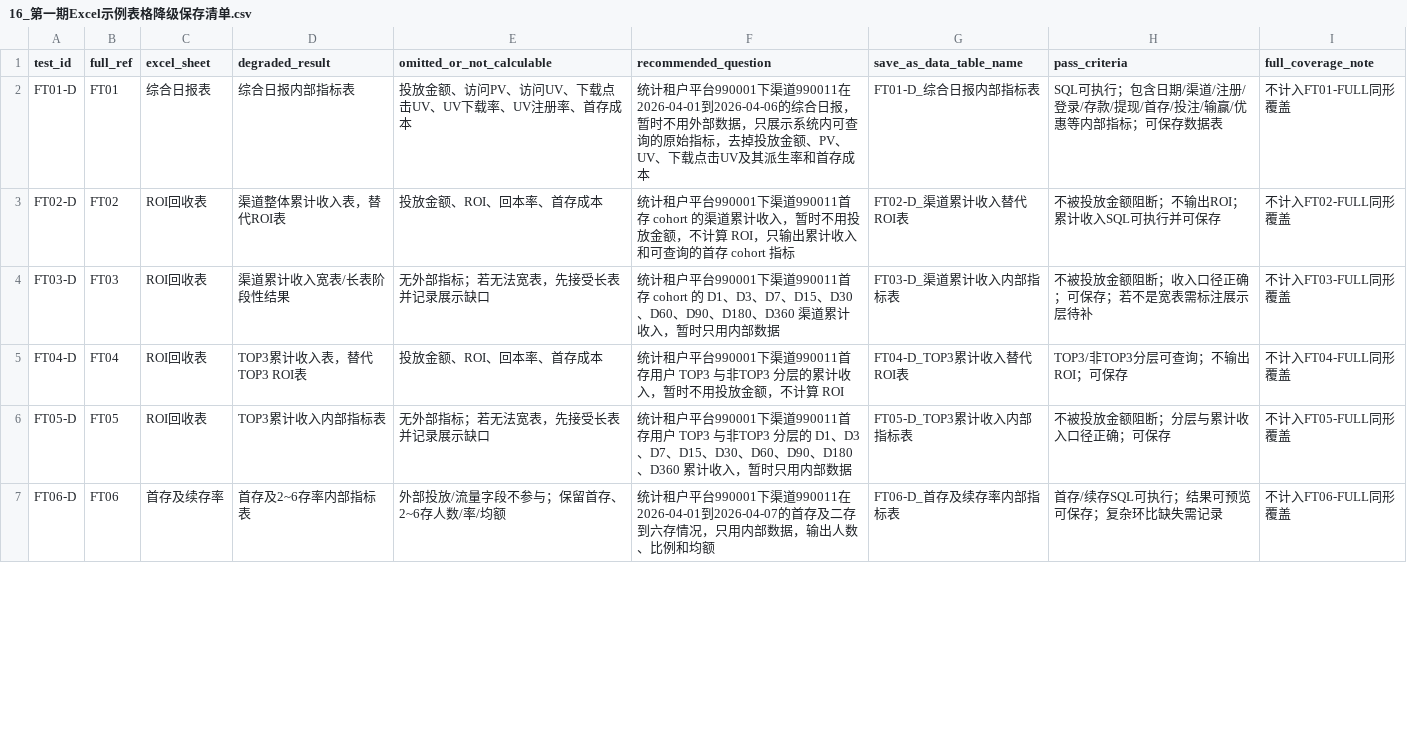
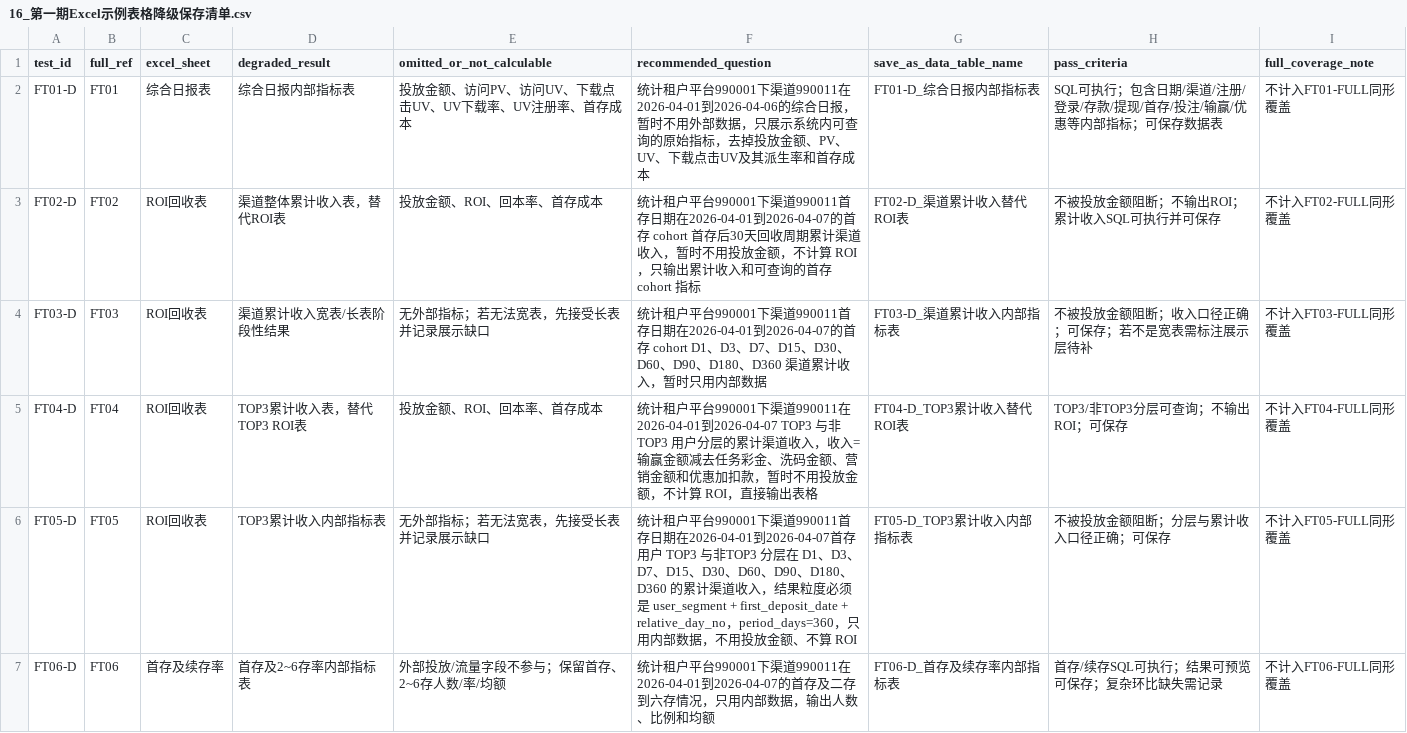
Before and after one commit to n2xk/wrenai, a CSV file: docs/业务需求/csv/16_第一期Excel示例表格降级保存清单.csv, drawn as a sheet; only a part is shown; the diff covers the shown part only.

```diff
--- a/docs/业务需求/csv/16_第一期Excel示例表格降级保存清单.csv
+++ b/docs/业务需求/csv/16_第一期Excel示例表格降级保存清单.csv
@@ -2,6 +2,6 @@
 FT01-D,FT01,综合日报表,综合日报内部指标表,投放金额、访问PV、访问UV、下载点击UV、UV下载率、UV注册率、首存成本,统计租户平台990001下渠道990011在2026-04-01到2026-04-06的综合日报，暂时不用外部数据，只展示系统内可查询的原始指标，去掉投放金额、PV、UV、下载点击UV及其派生率和首存成本,FT01-D_综合日报内部指标表,SQL可执行；包含日期/渠道/注册/登录/存款/提现/首存/投注/输赢/优惠等内部指标；可保存数据表,不计入FT01-FULL同形覆盖
-FT02-D,FT02,ROI回收表,渠道整体累计收入表，替代ROI表,投放金额、ROI、回本率、首存成本,统计租户平台990001下渠道990011首存 cohort 的渠道累计收入，暂时不用投放金额，不计算 ROI，只输出累计收入和可查询的首存 cohort 指标,FT02-D_渠道累计收入替代ROI表,不被投放金额阻断；不输出ROI；累计收入SQL可执行并可保存,不计入FT02-FULL同形覆盖
-FT03-D,FT03,ROI回收表,渠道累计收入宽表/长表阶段性结果,无外部指标；若无法宽表，先接受长表并记录展示缺口,统计租户平台990001下渠道990011首存 cohort 的 D1、D3、D7、D15、D30、D60、D90、D180、D360 渠道累计收入，暂时只用内部数据,FT03-D_渠道累计收入内部指标表,不被投放金额阻断；收入口径正确；可保存；若不是宽表需标注展示层待补,不计入FT03-FULL同形覆盖
-FT04-D,FT04,ROI回收表,TOP3累计收入表，替代TOP3 ROI表,投放金额、ROI、回本率、首存成本,统计租户平台990001下渠道990011首存用户 TOP3 与非TOP3 分层的累计收入，暂时不用投放金额，不计算 ROI,FT04-D_TOP3累计收入替代ROI表,TOP3/非TOP3分层可查询；不输出ROI；可保存,不计入FT04-FULL同形覆盖
-FT05-D,FT05,ROI回收表,TOP3累计收入内部指标表,无外部指标；若无法宽表，先接受长表并记录展示缺口,统计租户平台990001下渠道990011首存用户 TOP3 与非TOP3 分层的 D1、D3、D7、D15、D30、D60、D90、D180、D360 累计收入，暂时只用内部数据,FT05-D_TOP3累计收入内部指标表,不被投放金额阻断；分层与累计收入口径正确；可保存,不计入FT05-FULL同形覆盖
+FT02-D,FT02,ROI回收表,渠道整体累计收入表，替代ROI表,投放金额、ROI、回本率、首存成本,统计租户平台990001下渠道990011首存日期在2026-04-01到2026-04-07的首存 cohort 首存后30天回收周期累计渠道收入，暂时不用投放金额，不计算 ROI，只输出累计收入和可查询的首存 cohort 指标,FT02-D_渠道累计收入替代ROI表,不被投放金额阻断；不输出ROI；累计收入SQL可执行并可保存,不计入FT02-FULL同形覆盖
+FT03-D,FT03,ROI回收表,渠道累计收入宽表/长表阶段性结果,无外部指标；若无法宽表，先接受长表并记录展示缺口,统计租户平台990001下渠道990011首存日期在2026-04-01到2026-04-07的首存 cohort D1、D3、D7、D15、D30、D60、D90、D180、D360 渠道累计收入，暂时只用内部数据,FT03-D_渠道累计收入内部指标表,不被投放金额阻断；收入口径正确；可保存；若不是宽表需标注展示层待补,不计入FT03-FULL同形覆盖
+FT04-D,FT04,ROI回收表,TOP3累计收入表，替代TOP3 ROI表,投放金额、ROI、回本率、首存成本,统计租户平台990001下渠道990011在2026-04-01到2026-04-07 TOP3 与非TOP3 用户分层的累计渠道收入，收入=输赢金额减去任务彩金、洗码金额、营销金额和优惠加扣款，暂时不用投放金额，不计算 ROI，直接输出表格,FT04-D_TOP3累计收入替代ROI表,TOP3/非TOP3分层可查询；不输出ROI；可保存,不计入FT04-FULL同形覆盖
+FT05-D,FT05,ROI回收表,TOP3累计收入内部指标表,无外部指标；若无法宽表，先接受长表并记录展示缺口,统计租户平台990001下渠道990011首存日期在2026-04-01到2026-04-07首存用户 TOP3 与非TOP3 分层在 D1、D3、D7、D15、D30、D60、D90、D180、D360 的累计渠道收入，结果粒度必须是 user_segment + first_deposit_date + relative_day_no，period_days=360，只用内部数据，不用投放金额、不算 ROI,FT05-D_TOP3累计收入内部指标表,不被投放金额阻断；分层与累计收入口径正确；可保存,不计入FT05-FULL同形覆盖
 FT06-D,FT06,首存及续存率,首存及2~6存率内部指标表,外部投放/流量字段不参与；保留首存、2~6存人数/率/均额,统计租户平台990001下渠道990011在2026-04-01到2026-04-07的首存及二存到六存情况，只用内部数据，输出人数、比例和均额,FT06-D_首存及续存率内部指标表,首存/续存SQL可执行；结果可预览可保存；复杂环比缺失需记录,不计入FT06-FULL同形覆盖
```
Also changed, not shown: 3 edited cells elsewhere in this file, 36 other files.
